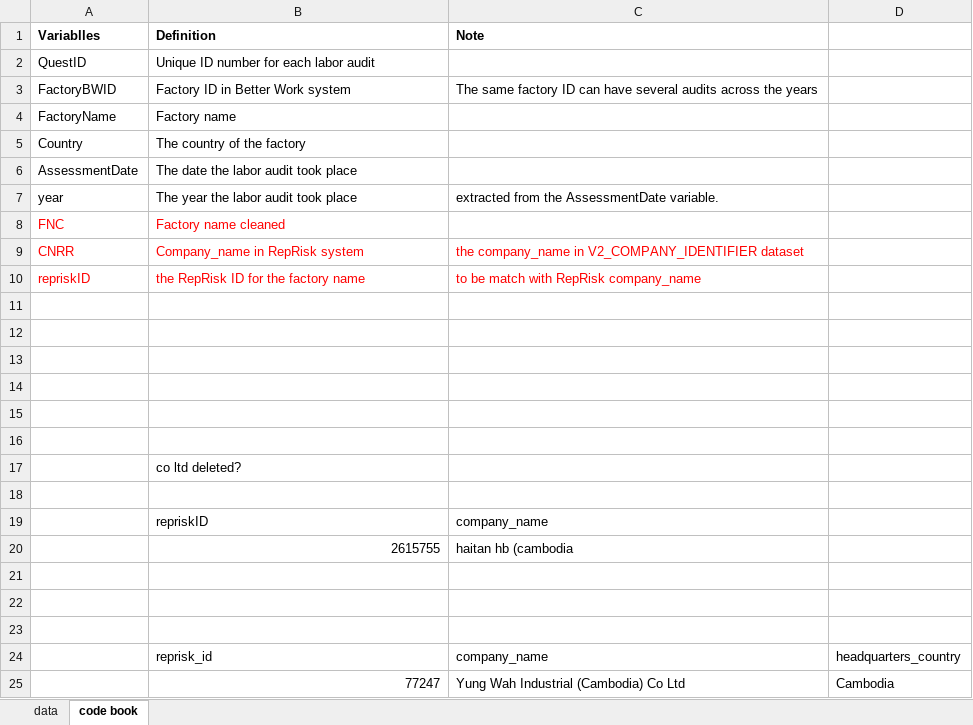
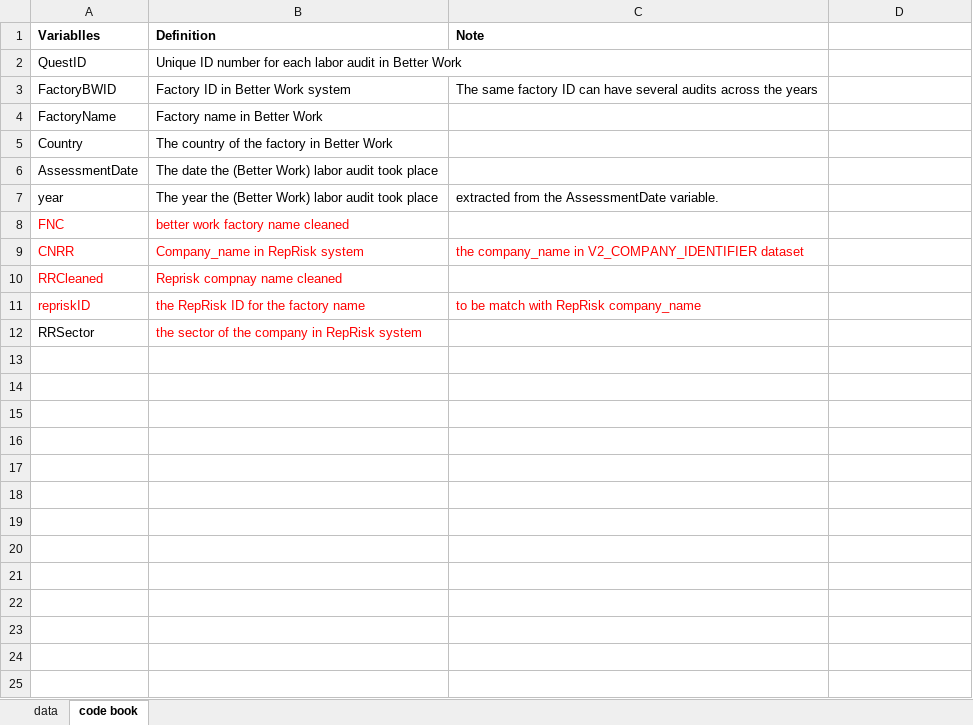
Before and after one commit to xolyn/labor_audit, an Excel workbook: LingyuZhou/w8/BWID_factoryname handcoded.xlsx, sheet code book, drawn as a sheet; values as stored, in another font and other column widths than the file's, no borders; removed rows and columns are numbered as before the commit, all else as after; the diff names each change by its address in the sheet, - before the commit and + after, or states it on an @@ line.

Commit message:
handcode4
revise some definitions of variables

```diff
--- a/LingyuZhou/w8/BWID_factoryname handcoded.xlsx (sheet code book)
+++ b/LingyuZhou/w8/BWID_factoryname handcoded.xlsx (sheet code book)
-B2 (Definition): Unique ID number for each labor audit
+B2 (Definition): Unique ID number for each labor audit in Better Work
-B4 (Definition): Factory name
+B4 (Definition): Factory name in Better Work
-B5 (Definition): The country of the factory
+B5 (Definition): The country of the factory in Better Work
-B6 (Definition): The date the labor audit took place
+B6 (Definition): The date the (Better Work) labor audit took place
-B7 (Definition): The year the labor audit took place
+B7 (Definition): The year the (Better Work) labor audit took place
-B8 (Definition): Factory name cleaned
+B8 (Definition): better work factory name cleaned
+row 10: RRCleaned | Reprisk compnay name cleaned
-row 12: (empty)
+row 12: RRSector | the sector of the company in RepRisk system
-row 12: (empty)
-row 13: (empty)
-row 14: (empty)
-row 15: (empty)
-row 16: (empty)
-row 17:  | co ltd deleted?
-row 18: (empty)
-row 19:  | repriskID | company_name
-row 20:  | 2615755 | haitan hb (cambodia
-row 21: (empty)
-row 22: (empty)
-row 23: (empty)
-row 24:  | reprisk_id | company_name | headquarters_country
-row 25:  | 77247 | Yung Wah Industrial (Cambodia) Co Ltd | Cambodia
```
Also changed, not shown: sheet data.
